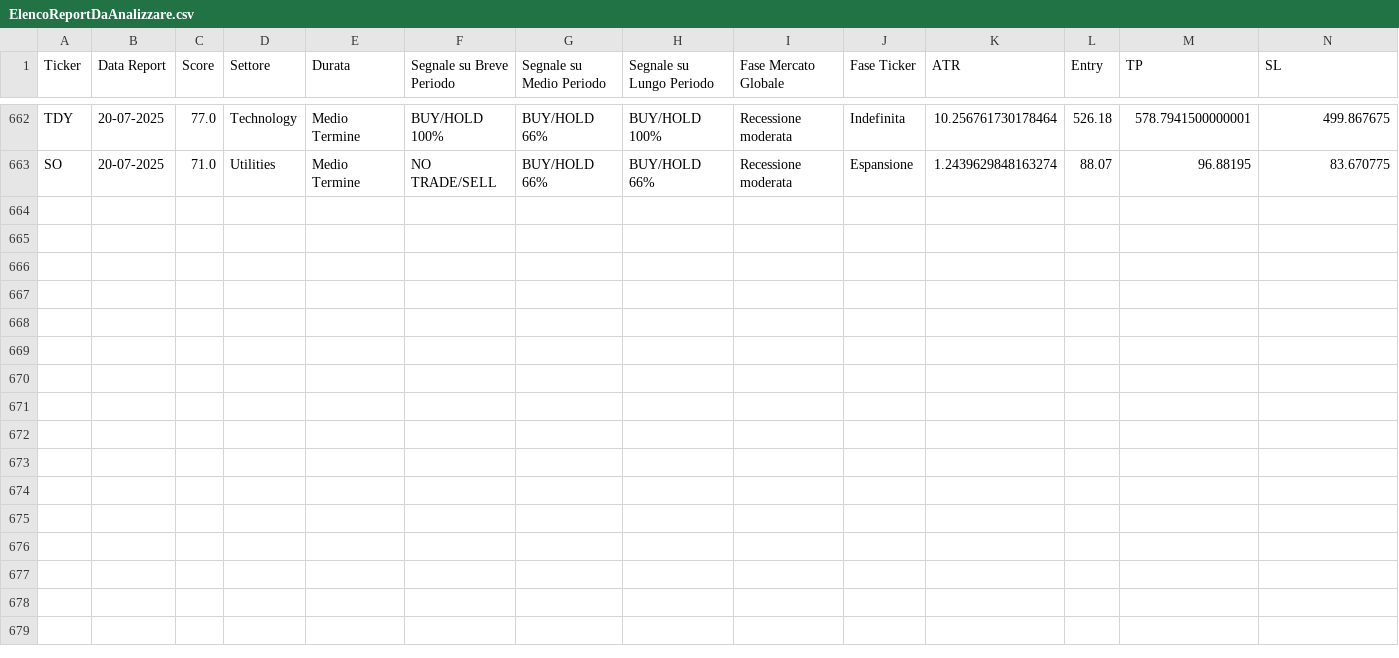
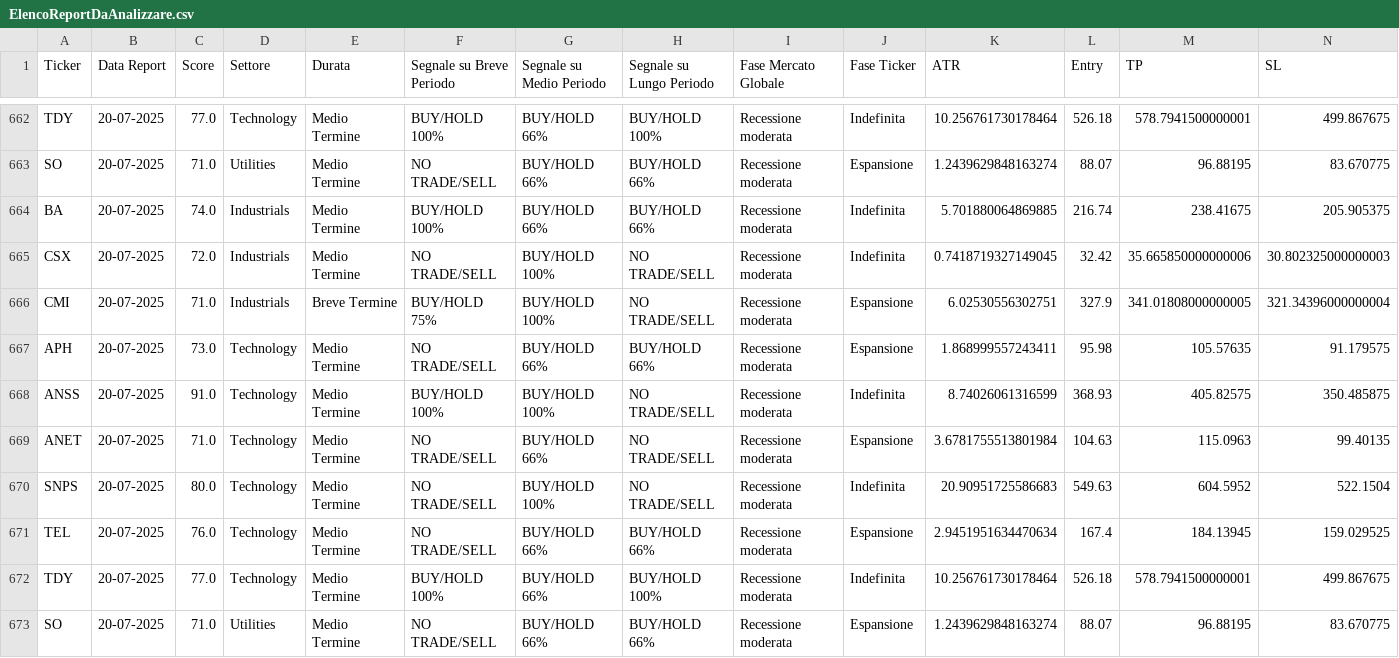
Before and after one commit to MassimoTedesco88/AutoFinanceReport, a CSV file: ReportHTMLFinali/ElencoReportDaAnalizzare.csv, drawn as a sheet; only a part is shown, gaps mark what is left out.

```diff
--- a/ReportHTMLFinali/ElencoReportDaAnalizzare.csv
+++ b/ReportHTMLFinali/ElencoReportDaAnalizzare.csv
@@ -663 +663,11 @@ TDY,20-07-2025,77.0,Technology,Medio Termine,BUY/HOLD 100%,BUY/HOLD 66%,BUY/HOLD
 SO,20-07-2025,71.0,Utilities,Medio Termine,NO TRADE/SELL,BUY/HOLD 66%,BUY/HOLD 66%,Recessione moderata,Espansione,1.2439629848163274,88.07,96.88195,83.670775
+BA,20-07-2025,74.0,Industrials,Medio Termine,BUY/HOLD 100%,BUY/HOLD 66%,BUY/HOLD 66%,Recessione moderata,Indefinita,5.701880064869885,216.74,238.41675,205.905375
+CSX,20-07-2025,72.0,Industrials,Medio Termine,NO TRADE/SELL,BUY/HOLD 100%,NO TRADE/SELL,Recessione moderata,Indefinita,0.7418719327149045,32.42,35.665850000000006,30.802325000000003
+CMI,20-07-2025,71.0,Industrials,Breve Termine,BUY/HOLD 75%,BUY/HOLD 100%,NO TRADE/SELL,Recessione moderata,Espansione,6.02530556302751,327.9,341.01808000000005,321.34396000000004
+APH,20-07-2025,73.0,Technology,Medio Termine,NO TRADE/SELL,BUY/HOLD 66%,BUY/HOLD 66%,Recessione moderata,Espansione,1.868999557243411,95.98,105.57635,91.179575
+ANSS,20-07-2025,91.0,Technology,Medio Termine,BUY/HOLD 100%,BUY/HOLD 100%,NO TRADE/SELL,Recessione moderata,Indefinita,8.74026061316599,368.93,405.82575,350.485875
+ANET,20-07-2025,71.0,Technology,Medio Termine,NO TRADE/SELL,BUY/HOLD 66%,NO TRADE/SELL,Recessione moderata,Espansione,3.6781755513801984,104.63,115.0963,99.40135
+SNPS,20-07-2025,80.0,Technology,Medio Termine,NO TRADE/SELL,BUY/HOLD 100%,NO TRADE/SELL,Recessione moderata,Indefinita,20.90951725586683,549.63,604.5952,522.1504
+TEL,20-07-2025,76.0,Technology,Medio Termine,NO TRADE/SELL,BUY/HOLD 66%,BUY/HOLD 66%,Recessione moderata,Espansione,2.9451951634470634,167.4,184.13945,159.029525
+TDY,20-07-2025,77.0,Technology,Medio Termine,BUY/HOLD 100%,BUY/HOLD 66%,BUY/HOLD 100%,Recessione moderata,Indefinita,10.256761730178464,526.18,578.7941500000001,499.867675
+SO,20-07-2025,71.0,Utilities,Medio Termine,NO TRADE/SELL,BUY/HOLD 66%,BUY/HOLD 66%,Recessione moderata,Espansione,1.2439629848163274,88.07,96.88195,83.670775
```
Also changed, not shown: ReportHTMLFinali/ElencoReportBUYSELLTrade.csv, ReportHTMLFinali/ElencoReportBestTrade.csv, 45 other files.
